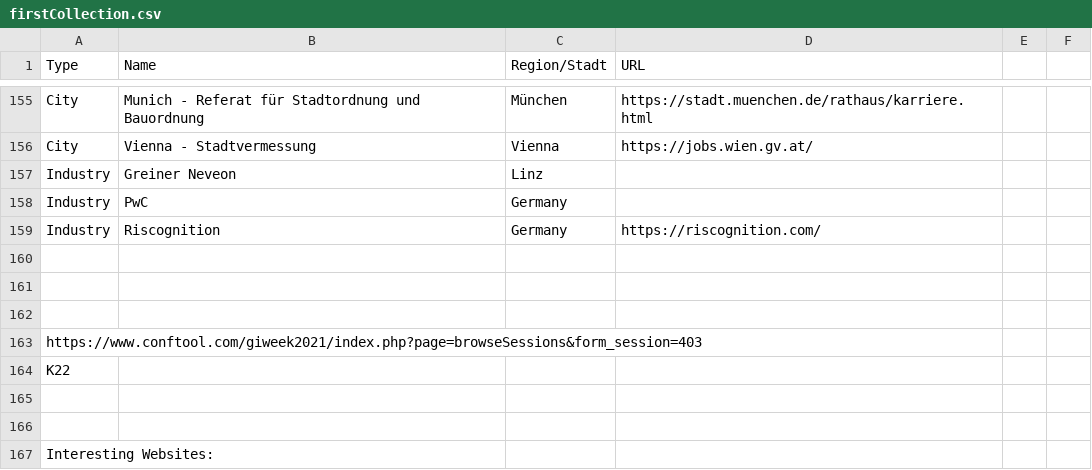
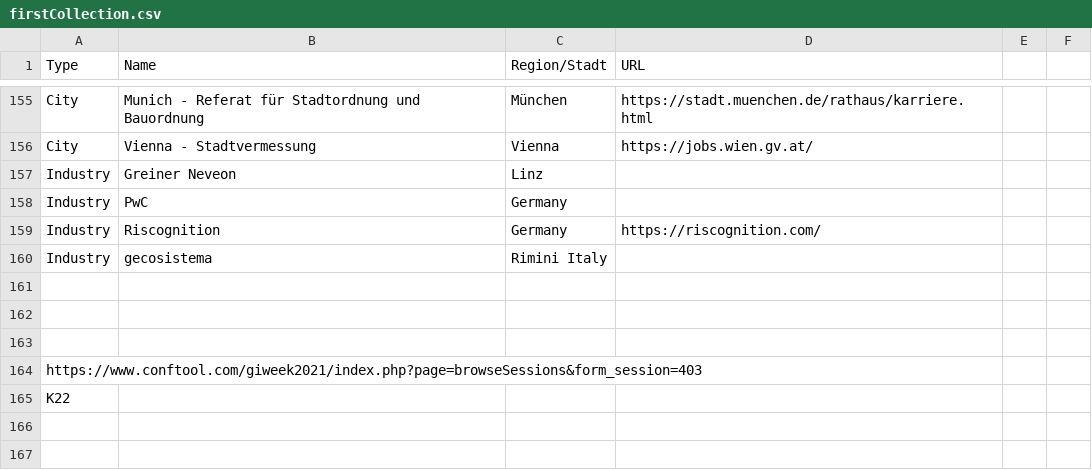
Before and after one commit to GIS-MrsSrvs/GI_Industry, a CSV file: data/firstCollection.csv, drawn as a sheet; only a part is shown, gaps mark what is left out; the shorter side is filled out with more unchanged rows.

Commit message:
Update firstCollection.csv

```diff
--- a/data/firstCollection.csv
+++ b/data/firstCollection.csv
@@ -159,2 +159,3 @@ Industry, PwC, Germany,,
 Industry, Riscognition, Germany, https://riscognition.com/,
+Industry, gecosistema, Rimini Italy
 
```
